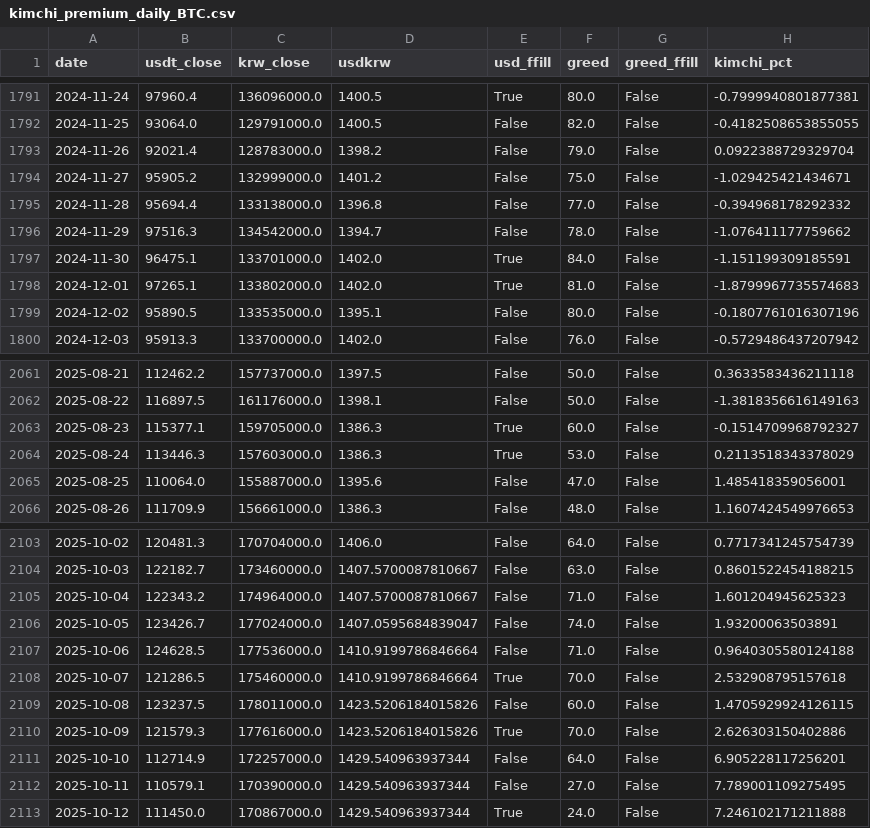
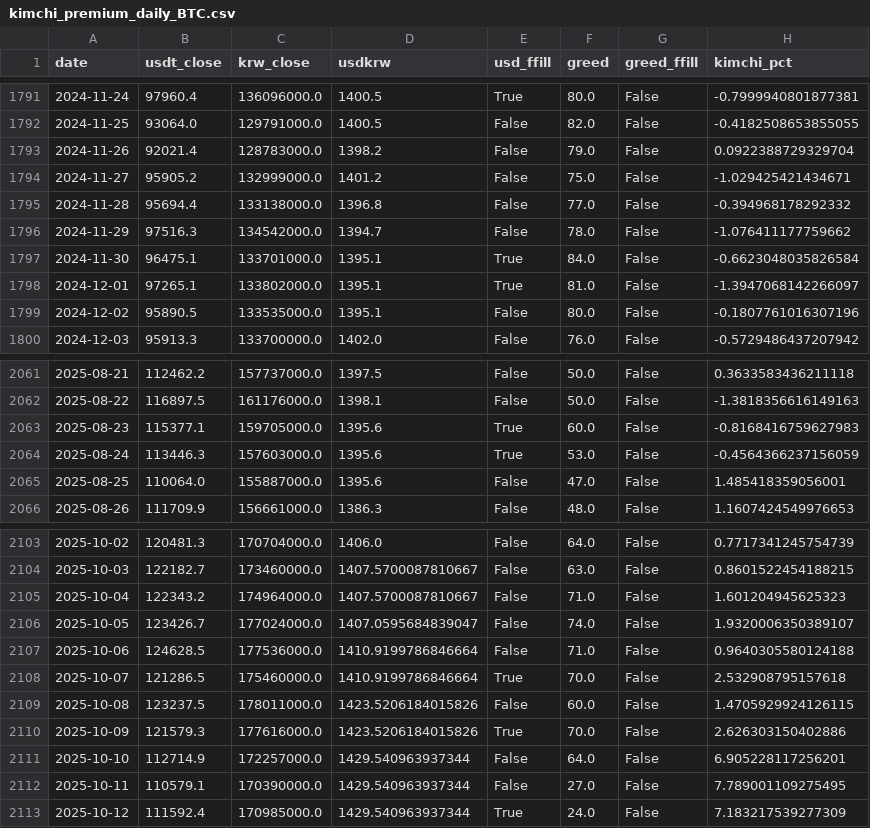
Before and after one commit to chanever/vis_project_1_backend, a CSV file: data/kimchi_premium_daily_BTC.csv, drawn as a sheet; only a part is shown, gaps mark what is left out.

```diff
--- a/data/kimchi_premium_daily_BTC.csv
+++ b/data/kimchi_premium_daily_BTC.csv
@@ -1796,4 +1796,4 @@ date,usdt_close,krw_close,usdkrw,usd_ffill,greed,greed_ffill,kimchi_pct
 2024-11-29,97516.3,134542000.0,1394.7,False,78.0,False,-1.076411177759662
-2024-11-30,96475.1,133701000.0,1402.0,True,84.0,False,-1.151199309185591
-2024-12-01,97265.1,133802000.0,1402.0,True,81.0,False,-1.8799967735574683
+2024-11-30,96475.1,133701000.0,1395.1,True,84.0,False,-0.6623048035826584
+2024-12-01,97265.1,133802000.0,1395.1,True,81.0,False,-1.3947068142266097
 2024-12-02,95890.5,133535000.0,1395.1,False,80.0,False,-0.1807761016307196
@@ -2062,4 +2062,4 @@ date,usdt_close,krw_close,usdkrw,usd_ffill,greed,greed_ffill,kimchi_pct
 2025-08-22,116897.5,161176000.0,1398.1,False,50.0,False,-1.3818356616149163
-2025-08-23,115377.1,159705000.0,1386.3,True,60.0,False,-0.1514709968792327
-2025-08-24,113446.3,157603000.0,1386.3,True,53.0,False,0.2113518343378029
+2025-08-23,115377.1,159705000.0,1395.6,True,60.0,False,-0.8168416759627983
+2025-08-24,113446.3,157603000.0,1395.6,True,53.0,False,-0.4564366237156059
 2025-08-25,110064.0,155887000.0,1395.6,False,47.0,False,1.485418359056001
@@ -2105,3 +2105,3 @@ date,usdt_close,krw_close,usdkrw,usd_ffill,greed,greed_ffill,kimchi_pct
 2025-10-04,122343.2,174964000.0,1407.5700087810667,False,71.0,False,1.601204945625323
-2025-10-05,123426.7,177024000.0,1407.0595684839047,False,74.0,False,1.93200063503891
+2025-10-05,123426.7,177024000.0,1407.0595684839047,False,74.0,False,1.9320006350389107
 2025-10-06,124628.5,177536000.0,1410.9199786846664,False,71.0,False,0.9640305580124188
@@ -2112,2 +2112,2 @@ date,usdt_close,krw_close,usdkrw,usd_ffill,greed,greed_ffill,kimchi_pct
 2025-10-11,110579.1,170390000.0,1429.540963937344,False,27.0,False,7.789001109275495
-2025-10-12,111450.0,170867000.0,1429.540963937344,True,24.0,False,7.246102171211888
+2025-10-12,111592.4,170985000.0,1429.540963937344,True,24.0,False,7.183217539277309
```
Also changed, not shown: data/kimchi_premium_daily_ADA.csv, data/kimchi_premium_daily_DOGE.csv, 5 other files.
